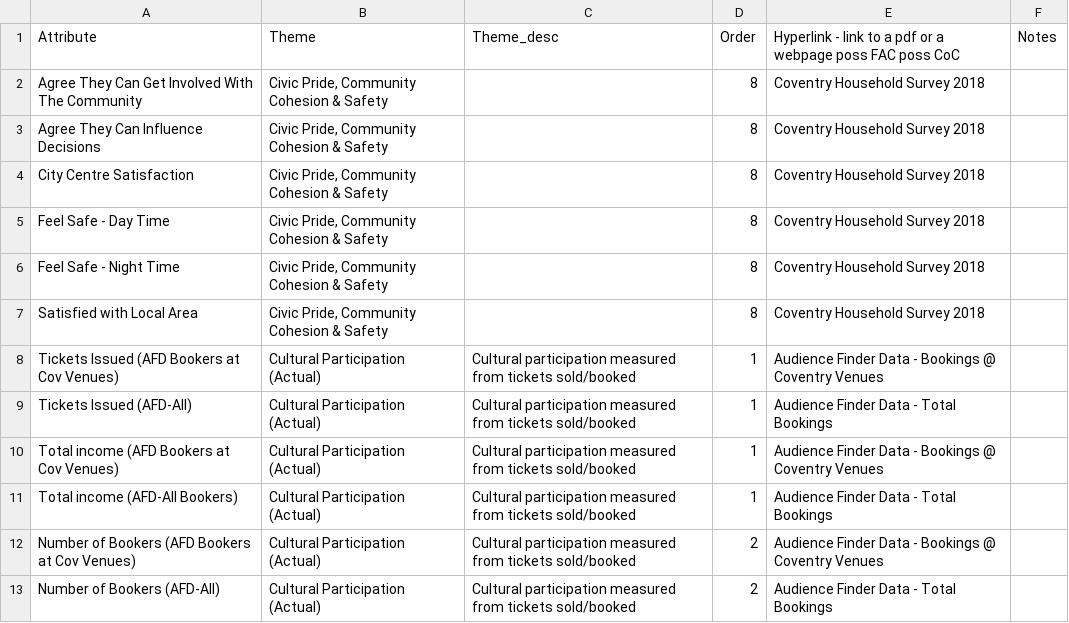
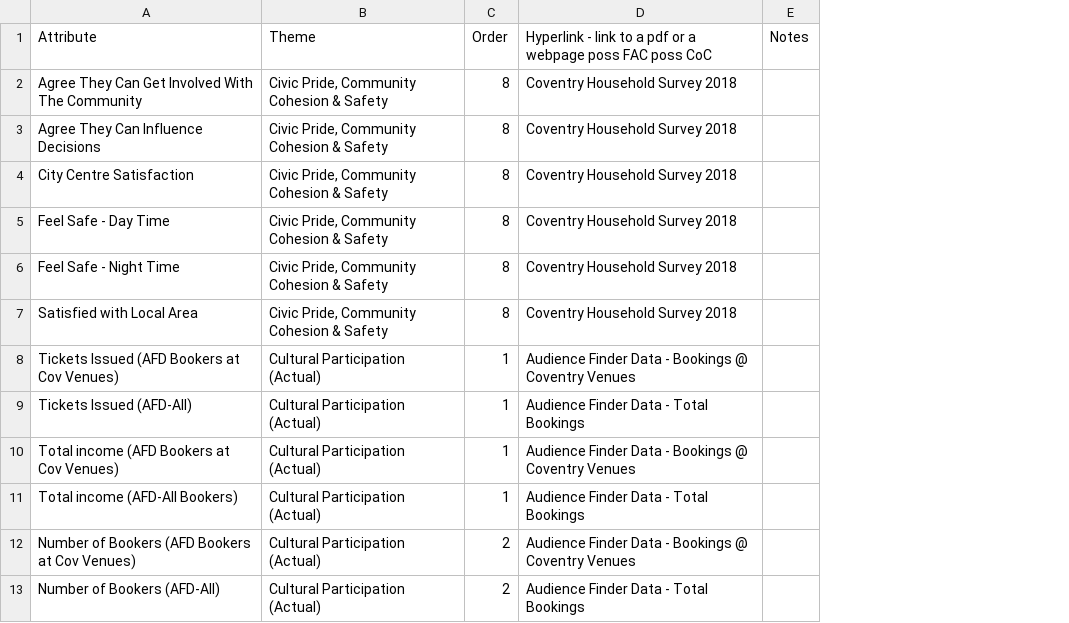
Before and after one commit to coventry-city-council/coventry-city-council.github.io, a CSV file: jcna/metricTypesNotes.csv, drawn as a sheet; only a part is shown; the diff names each change by its address in the sheet, - before the commit and + after, or states it on an @@ line.

Commit message:
Add files via upload

```diff
--- a/jcna/metricTypesNotes.csv
+++ b/jcna/metricTypesNotes.csv
-column C, rows 1-13: Theme_desc |  |  |  |  |  |  | Cultural participation measured from tickets sold/booked | Cultural participation measured from tickets sold/booked | Cultural participation measured from tickets sold/booked | Cultural participation measured from tickets sold/booked | Cultural participation measured from tickets sold/booked | Cultural participation measured from tickets sold/booked
```
